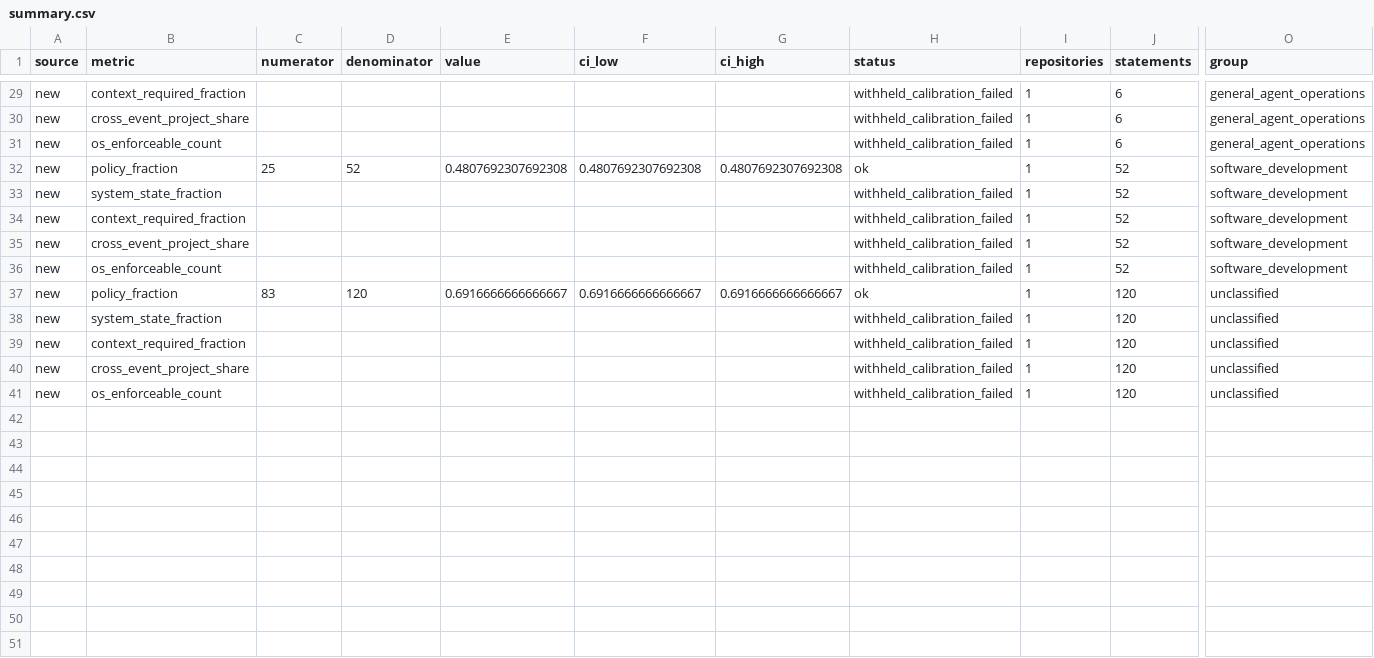
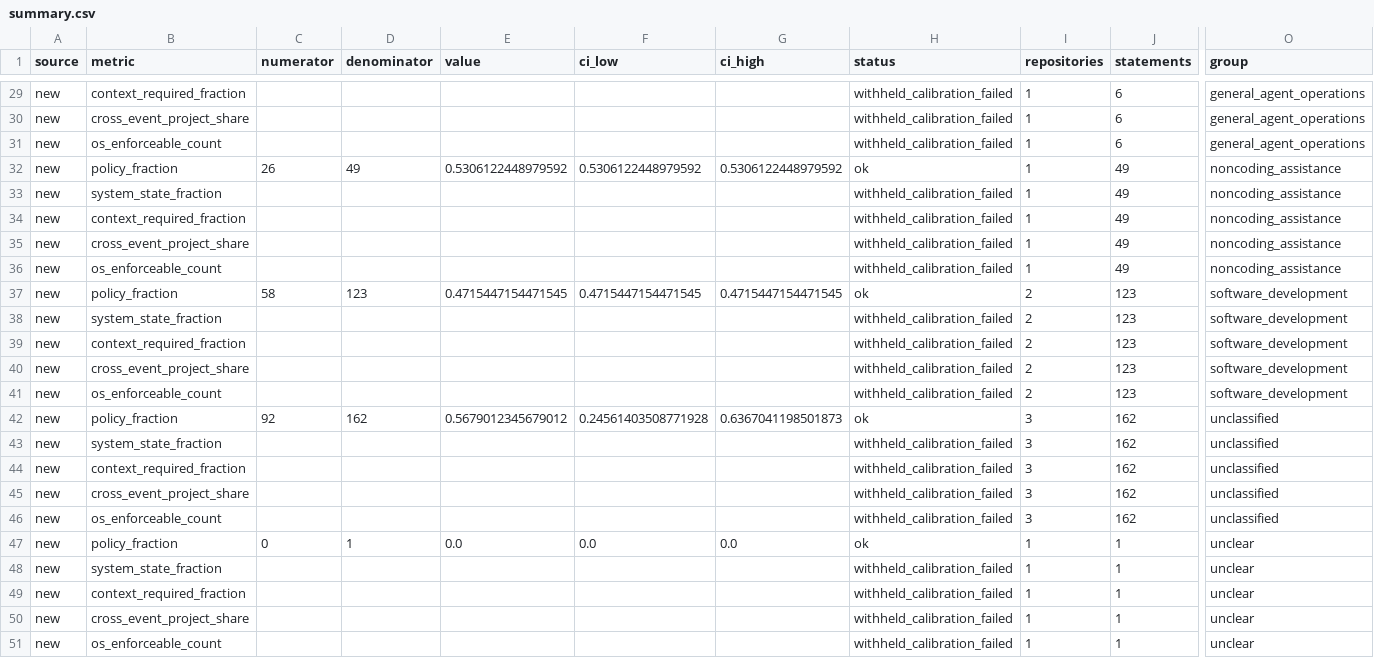
Before and after one commit to eunomia-bpf/ActPlane, a CSV file: docs/empirical-study/corpus-scale/summary.csv, drawn as a sheet; only a part is shown, gaps mark what is left out; addresses are those after the commit; rows hold the shown columns only; the diff covers the shown part only; the diff names each change by its address in the sheet, - before the commit and + after, or states it on an @@ line.

Commit message:
Checkpoint fully labeled repository subset during corpus scaling

```diff
--- a/docs/empirical-study/corpus-scale/summary.csv
+++ b/docs/empirical-study/corpus-scale/summary.csv
-C32 (numerator): 25
+C32 (numerator): 26
-D32 (denominator): 52
+D32 (denominator): 49
-E32 (value): 0.4807692307692308
+E32 (value): 0.5306122448979592
-F32 (ci_low): 0.4807692307692308
+F32 (ci_low): 0.5306122448979592
-G32 (ci_high): 0.4807692307692308
+G32 (ci_high): 0.5306122448979592
-J32:J36 (statements): 52
+J32:J36 (statements): 49
-O32:O36 (group): software_development
+O32:O36 (group): noncoding_assistance
+row 37: new | policy_fraction | 58 | 123 | 0.4715447154471545 | 0.4715447154471545 | 0.4715447154471545 | ok | 2 | 123 | software_development
+row 38: new | system_state_fraction |  |  |  |  |  | withheld_calibration_failed | 2 | 123 | software_development
+row 39: new | context_required_fraction |  |  |  |  |  | withheld_calibration_failed | 2 | 123 | software_development
+row 40: new | cross_event_project_share |  |  |  |  |  | withheld_calibration_failed | 2 | 123 | software_development
+row 41: new | os_enforceable_count |  |  |  |  |  | withheld_calibration_failed | 2 | 123 | software_development
+row 42: new | policy_fraction | 92 | 162 | 0.5679012345679012 | 0.24561403508771928 | 0.6367041198501873 | ok | 3 | 162 | unclassified
+row 43: new | system_state_fraction |  |  |  |  |  | withheld_calibration_failed | 3 | 162 | unclassified
+row 44: new | context_required_fraction |  |  |  |  |  | withheld_calibration_failed | 3 | 162 | unclassified
+row 45: new | cross_event_project_share |  |  |  |  |  | withheld_calibration_failed | 3 | 162 | unclassified
+row 46: new | os_enforceable_count |  |  |  |  |  | withheld_calibration_failed | 3 | 162 | unclassified
-C47 (numerator): 83
+C47 (numerator): 0
-D47 (denominator): 120
+D47 (denominator): 1
-E47 (value): 0.6916666666666667
+E47 (value): 0.0
-F47 (ci_low): 0.6916666666666667
+F47 (ci_low): 0.0
-G47 (ci_high): 0.6916666666666667
+G47 (ci_high): 0.0
-J47:J51 (statements): 120
+J47:J51 (statements): 1
-O47:O51 (group): unclassified
+O47:O51 (group): unclear
```
Also changed, not shown: 77 edited cells elsewhere in this file, docs/empirical-study/corpus-scale/analysis_coverage.csv, docs/empirical-study/corpus-scale/figure_data.csv, 16 other files.
